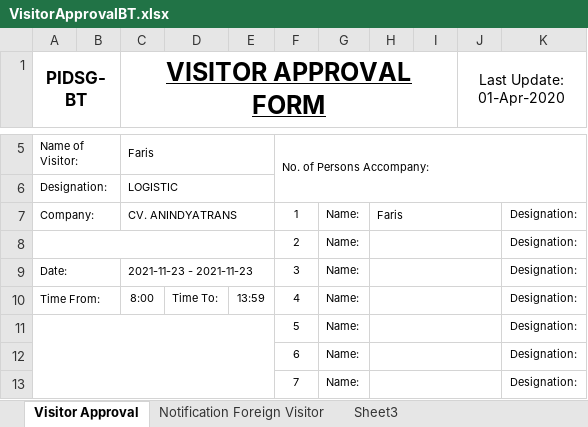
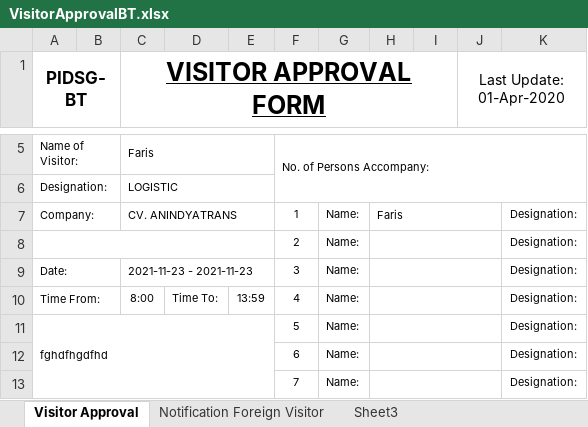
Before and after one commit to obay2786/FLASK-TUTOR, an Excel workbook: website/static/VisitorApprovalBT.xlsx, sheet Visitor Approval, drawn as a sheet; only a part is shown, gaps mark what is left out; values as stored, in another font and other column widths than the file's, no borders; the diff names each change by its address in the sheet, - before the commit and + after, or states it on an @@ line.

```diff
--- a/website/static/VisitorApprovalBT.xlsx (sheet Visitor Approval)
+++ b/website/static/VisitorApprovalBT.xlsx (sheet Visitor Approval)
-A11 (PIDSG-BT): (empty)
+A11 (PIDSG-BT): fghdfhgdfhd
```
Also changed, not shown: 3 other files.
